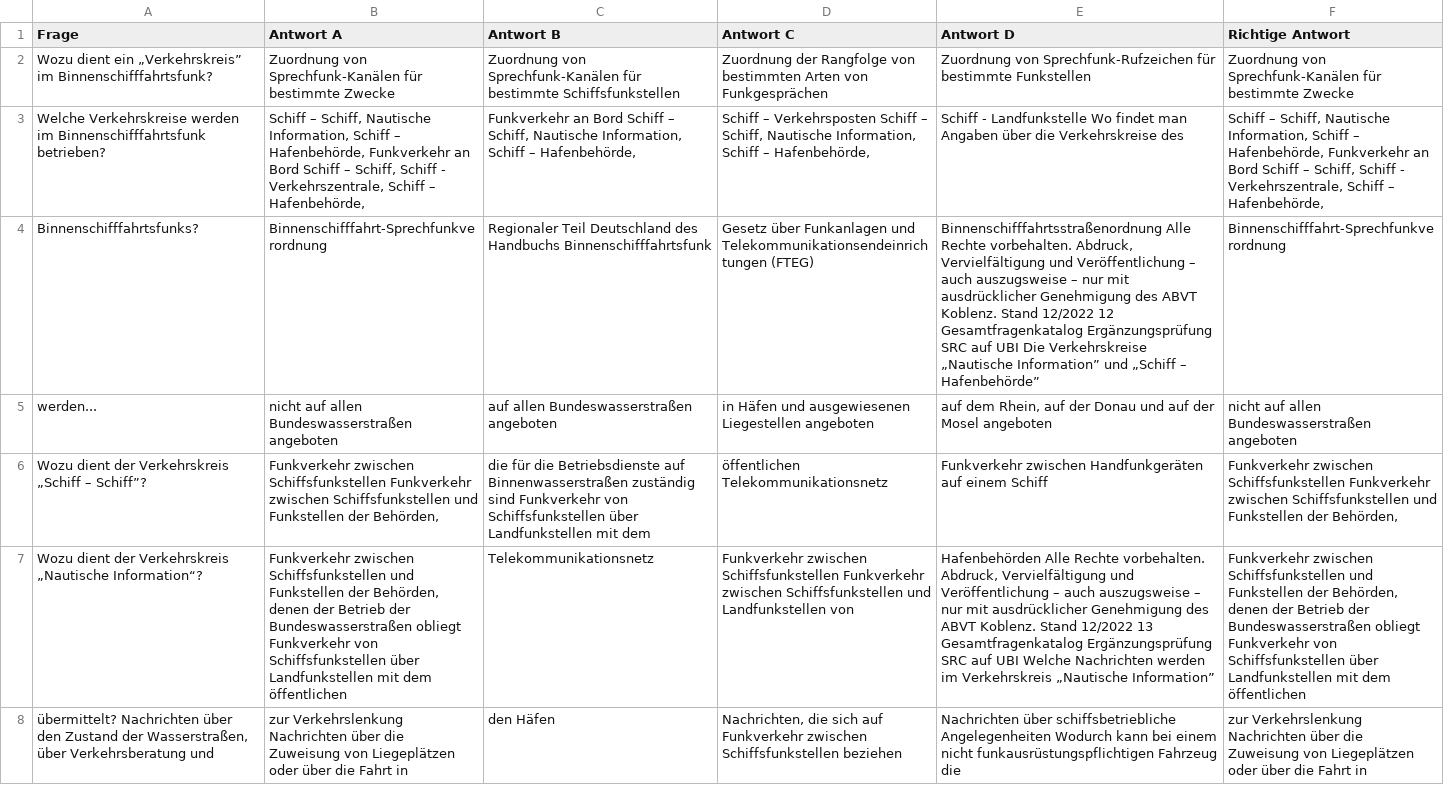
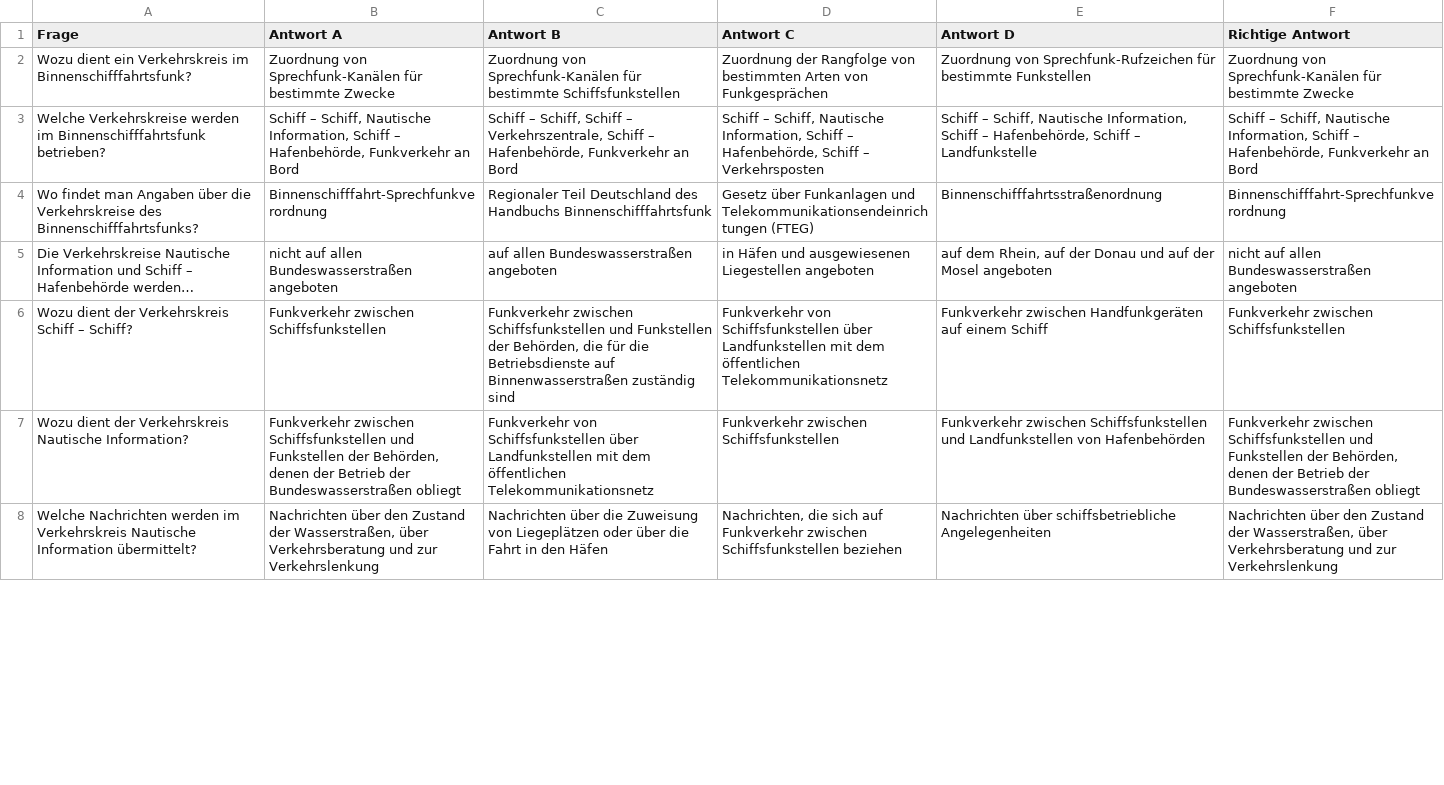
Before and after one commit to oliverheisel/Sprechfunkzeugnisse, a CSV file: UBI_Ergaenzungsfragenkatalog/3_Verkehrskreise.csv, drawn as a sheet; only a part is shown; removed rows and columns are numbered as before the commit, all else as after; the diff covers the shown part only; the diff names each change by its address in the sheet, - before the commit and + after, or states it on an @@ line.

```diff
--- a/UBI_Ergaenzungsfragenkatalog/3_Verkehrskreise.csv
+++ b/UBI_Ergaenzungsfragenkatalog/3_Verkehrskreise.csv
-A2 (Frage): …dient ein „Verkehrskreis” im Binnenschifffahrtsfunk?
+A2 (Frage): …dient ein Verkehrskreis im Binnenschifffahrtsfunk?
-B3 (Antwort A): …an Bord Schiff – Schiff, Schiff - Verkehrszentrale, Schiff – Hafenbehörde,
+B3 (Antwort A): …an Bord
-C3 (Antwort B): Funkverkehr an Bord Schiff – Schiff, Nautische Information, Schiff – Hafenbehörde,
+C3 (Antwort B): Schiff – Schiff, Schiff – Verkehrszentrale, Schiff – Hafenbehörde, Funkverkehr an Bord
-D3 (Antwort C): Schiff – Verkehrsposten Schiff – Schiff, Nautische Information, Schiff – Hafenbehörde,
+D3 (Antwort C): Schiff – Schiff, Nautische Information, Schiff – Hafenbehörde, Schiff – Verkehrsposten
-E3 (Antwort D): Schiff - Landfunkstelle Wo findet man Angaben über die Verkehrskreise des
+E3 (Antwort D): Schiff – Schiff, Nautische Information, Schiff – Hafenbehörde, Schiff – Landfunkstelle
-F3 (Richtige Antwort): …an Bord Schiff – Schiff, Schiff - Verkehrszentrale, Schiff – Hafenbehörde,
+F3 (Richtige Antwort): …an Bord
-A4 (Frage): Binnenschifffahrtsfunks?
+A4 (Frage): Wo findet man Angaben über die Verkehrskreise des Binnenschifffahrtsfunks?
-E4 (Antwort D): Binnenschifffahrtsstraßenordnung Alle Rechte vorbehalten. Abdruck, Vervielfältigung und Veröffentlichung – auch auszugsweise – nur mit ausdrücklicher Genehmigung des ABVT Koblenz. Stand 12/2022 12 Gesamtfragenkatalog Ergänzungsprüfung SRC auf UBI Die Verkehrskreise „Nautische Information” und „Schiff – Hafenbehörde”
+E4 (Antwort D): Binnenschifffahrtsstraßenordnung
-A5 (Frage): werden...
+A5 (Frage): Die Verkehrskreise Nautische Information und Schiff – Hafenbehörde werden…
-row 6: Wozu dient der Verkehrskreis „Schiff – Schiff”? | Funkverkehr zwischen Schiffsfunkstellen Funkverkehr zwischen Schiffsfunkstellen und Funkstellen der Behörden, | die für die Betriebsdienste auf Binnenwasserstraßen zuständig sind Funkverkehr von Schiffsfunkstellen über Landfunkstellen mit dem | öffentlichen Telekommunikationsnetz | Funkverkehr zwischen Handfunkgeräten auf einem Schiff | Funkverkehr zwischen Schiffsfunkstellen Funkverkehr zwischen Schiffsfunkstellen und Funkstellen der Behörden,
-row 7: Wozu dient der Verkehrskreis „Nautische Information“? | Funkverkehr zwischen Schiffsfunkstellen und Funkstellen der Behörden, denen der Betrieb der Bundeswasserstraßen obliegt Funkverkehr von Schiffsfunkstellen über Landfunkstellen mit dem öffentlichen | Telekommunikationsnetz | Funkverkehr zwischen Schiffsfunkstellen Funkverkehr zwischen Schiffsfunkstellen und Landfunkstellen von | Hafenbehörden Alle Rechte vorbehalten. Abdruck, Vervielfältigung und Veröffentlichung – auch auszugsweise – nur mit ausdrücklicher Genehmigung des ABVT Koblenz. Stand 12/2022 13 Gesamtfragenkatalog Ergänzungsprüfung SRC auf UBI Welche Nachrichten werden im Verkehrskreis „Nautische Information” | Funkverkehr zwischen Schiffsfunkstellen und Funkstellen der Behörden, denen der Betrieb der Bundeswasserstraßen obliegt Funkverkehr von Schiffsfunkstellen über Landfunkstellen mit dem öffentlichen
-row 8: übermittelt? Nachrichten über den Zustand der Wasserstraßen, über Verkehrsberatung und | zur Verkehrslenkung Nachrichten über die Zuweisung von Liegeplätzen oder über die Fahrt in | den Häfen | Nachrichten, die sich auf Funkverkehr zwischen Schiffsfunkstellen beziehen | Nachrichten über schiffsbetriebliche Angelegenheiten Wodurch kann bei einem nicht funkausrüstungspflichtigen Fahrzeug die | zur Verkehrslenkung Nachrichten über die Zuweisung von Liegeplätzen oder über die Fahrt in
+row 6: Wozu dient der Verkehrskreis Schiff – Schiff? | Funkverkehr zwischen Schiffsfunkstellen | Funkverkehr zwischen Schiffsfunkstellen und Funkstellen der Behörden, die für die Betriebsdienste auf Binnenwasserstraßen zuständig sind | Funkverkehr von Schiffsfunkstellen über Landfunkstellen mit dem öffentlichen Telekommunikationsnetz | Funkverkehr zwischen Handfunkgeräten auf einem Schiff | Funkverkehr zwischen Schiffsfunkstellen
+row 7: Wozu dient der Verkehrskreis Nautische Information? | Funkverkehr zwischen Schiffsfunkstellen und Funkstellen der Behörden, denen der Betrieb der Bundeswasserstraßen obliegt | Funkverkehr von Schiffsfunkstellen über Landfunkstellen mit dem öffentlichen Telekommunikationsnetz | Funkverkehr zwischen Schiffsfunkstellen | Funkverkehr zwischen Schiffsfunkstellen und Landfunkstellen von Hafenbehörden | Funkverkehr zwischen Schiffsfunkstellen und Funkstellen der Behörden, denen der Betrieb der Bundeswasserstraßen obliegt
+row 8: Welche Nachrichten werden im Verkehrskreis Nautische Information übermittelt? | Nachrichten über den Zustand der Wasserstraßen, über Verkehrsberatung und zur Verkehrslenkung | Nachrichten über die Zuweisung von Liegeplätzen oder über die Fahrt in den Häfen | Nachrichten, die sich auf Funkverkehr zwischen Schiffsfunkstellen beziehen | Nachrichten über schiffsbetriebliche Angelegenheiten | Nachrichten über den Zustand der Wasserstraßen, über Verkehrsberatung und zur Verkehrslenkung
```
Also changed, not shown: 2 added rows, 2 removed rows and 13 edited cells elsewhere in this file, FKN_Fachkundenachweis/ANKI-IMPORT__FKN_Fachkundenachweis.csv, UBI_Ergaenzungsfragenkatalog/1_Binnenschifffahrtsfunk.csv, 7 other files.
